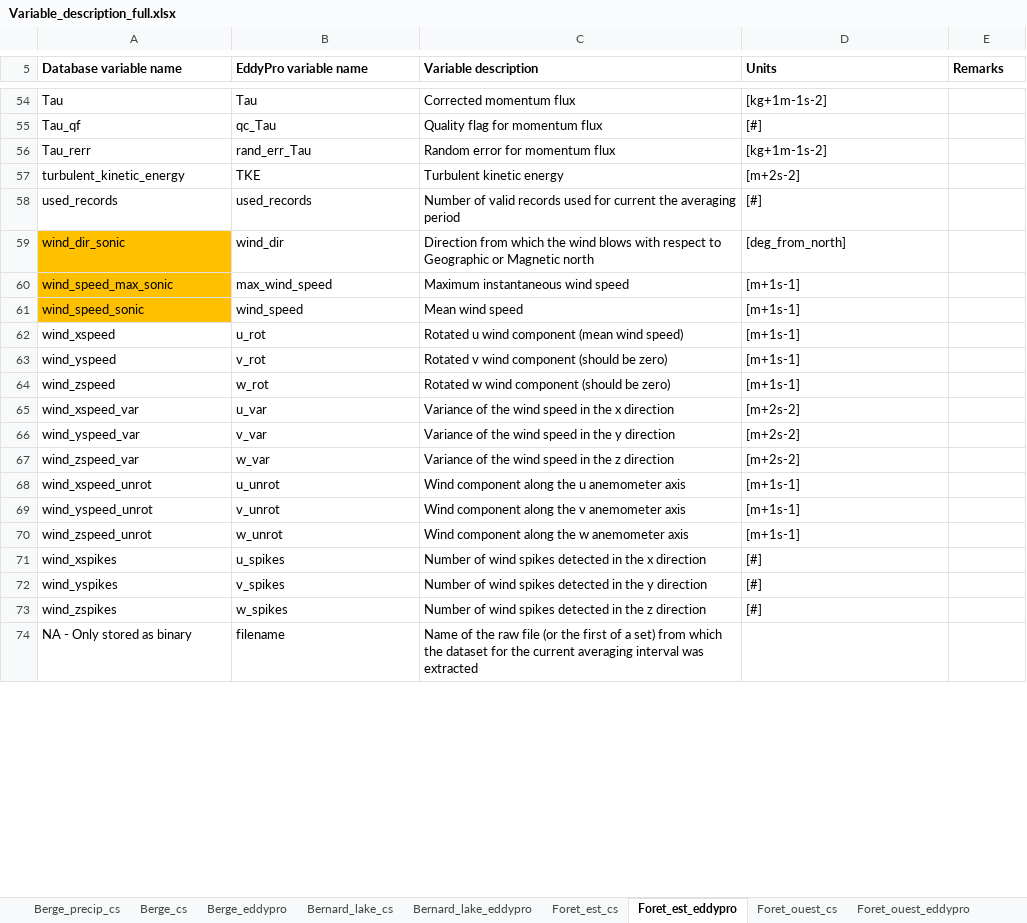
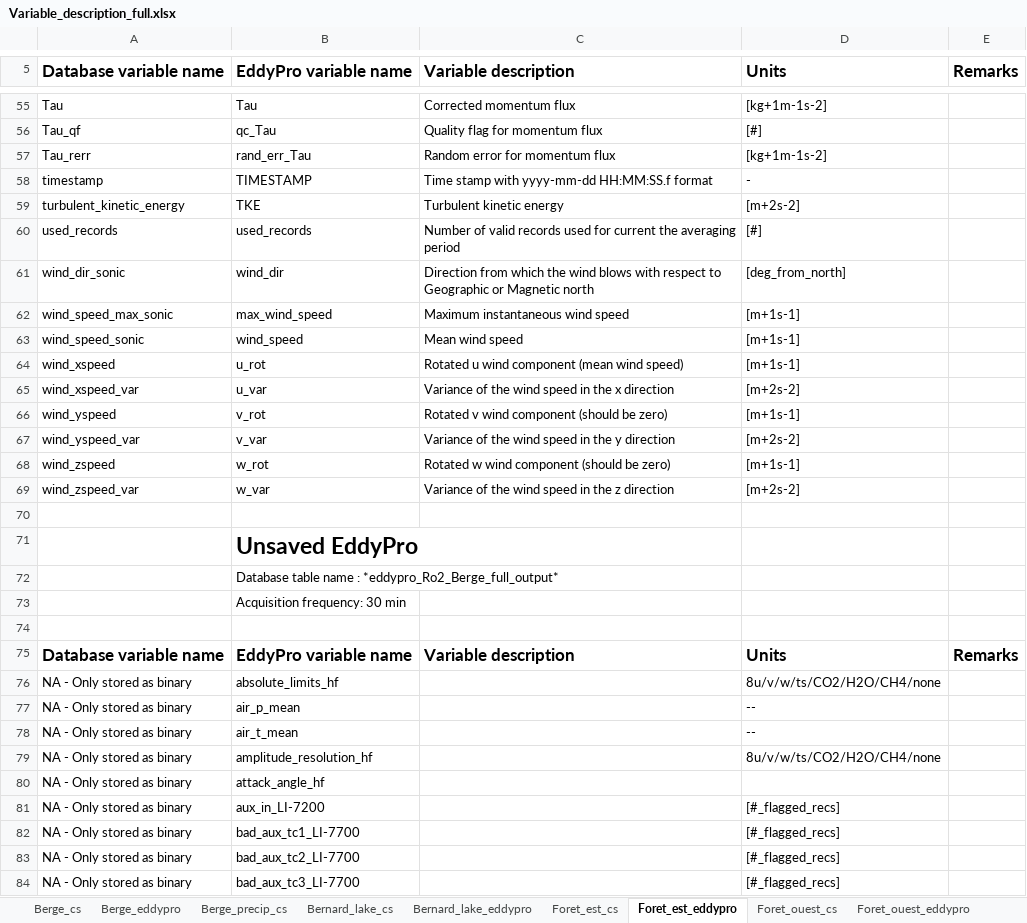
Before and after one commit to AntoineThiboult/Ro2_data_worflow, an Excel workbook: Resources/Variable_description_full.xlsx, sheet Foret_est_eddypro, drawn as a sheet; only a part is shown, gaps mark what is left out; the shorter side is filled out with more unchanged rows; values as stored, in another font and other column widths than the file's, no borders; removed rows and columns are numbered as before the commit, all else as after; the diff covers the shown part only; the diff names each change by its address in the sheet, - before the commit and + after, or states it on an @@ line.

Commit message:
Decrease the number of variables in DB
Remove various variables that are used only by a small number of people to make the DB lighter and more accessible.

```diff
--- a/Resources/Variable_description_full.xlsx (sheet Foret_est_eddypro)
+++ b/Resources/Variable_description_full.xlsx (sheet Foret_est_eddypro)
@@ sheet tab order changed: Berge_cs | Berge_eddypro | Berge_precip_cs | Bernard_lake_cs | Bernard_lake_eddypro | Foret_est_cs | Foret_est_eddypro | Foret_ouest_cs | Foret_ouest_eddypro @@
@@ A5:E5 text size: larger @@
+row 58: timestamp | TIMESTAMP | Time stamp with yyyy-mm-dd HH:MM:SS.f format | -
-A61:A63 fill: #FFC000
+A61:A63 fill: none
@@ row 66 moved to row 67: wind_yspeed_var @@
-row 70: wind_xspeed_unrot | u_unrot | Wind component along the u anemometer axis | [m+1s-1]
+row 70: (empty)
-row 69: wind_yspeed_unrot | v_unrot | Wind component along the v anemometer axis | [m+1s-1]
-row 70: wind_zspeed_unrot | w_unrot | Wind component along the w anemometer axis | [m+1s-1]
-row 71: wind_xspikes | u_spikes | Number of wind spikes detected in the x direction | [#]
-row 72: wind_yspikes | v_spikes | Number of wind spikes detected in the y direction | [#]
+row 71:  | Unsaved EddyPro
+row 72:  | Database table name : *eddypro_Ro2_Berge_full_output*
+row 73:  | Acquisition frequency: 30 min
-row 74: wind_zspikes | w_spikes | Number of wind spikes detected in the z direction | [#]
+row 74: (empty)
+row 75: Database variable name | EddyPro variable name | Variable description | Units | Remarks
@@ row 120 moved to row 76: NA - Only stored as binary @@
@@ row 157 moved to row 77: NA - Only stored as binary @@
@@ row 158 moved to row 78: NA - Only stored as binary @@
@@ row 118 moved to row 79: NA - Only stored as binary @@
+row 80: NA - Only stored as binary | attack_angle_hf
@@ row 133 moved to row 81: NA - Only stored as binary @@
+row 82: NA - Only stored as binary | bad_aux_tc1_LI-7700 |  | [#_flagged_recs]
+row 83: NA - Only stored as binary | bad_aux_tc2_LI-7700 |  | [#_flagged_recs]
+row 84: NA - Only stored as binary | bad_aux_tc3_LI-7700 |  | [#_flagged_recs]
```
Also changed, not shown: 49 added rows, 21 removed rows, 52 moved rows, 16 edited cells and cell formats elsewhere in this sheet, sheet Foret_ouest_cs, sheet Berge_cs, sheet Bernard_lake_cs, sheet Foret_est_cs, sheet Foret_ouest_eddypro, sheet Reservoir_cs, 8 more sheets.
